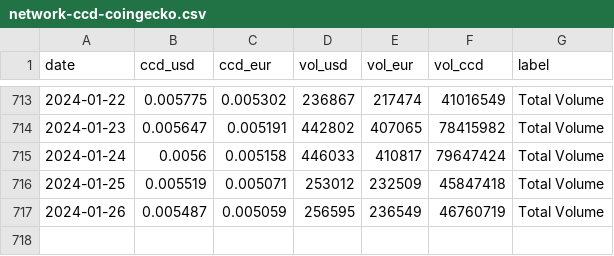
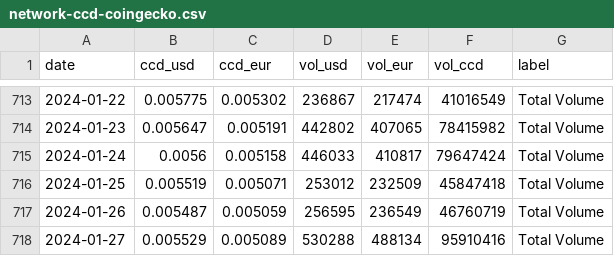
Before and after one commit to sderuiter/concordium-network-statistics, a CSV file: network-ccd-coingecko.csv, drawn as a sheet; only a part is shown, gaps mark what is left out; the diff names each change by its address in the sheet, - before the commit and + after, or states it on an @@ line.

```diff
--- a/network-ccd-coingecko.csv
+++ b/network-ccd-coingecko.csv
+row 718: 2024-01-27 | 0.005529 | 0.005089 | 530288 | 488134 | 95910416 | Total Volume
```
Also changed, not shown: network-ccd-classified-pools.csv, network-ccd-classified.csv, 25 other files.
